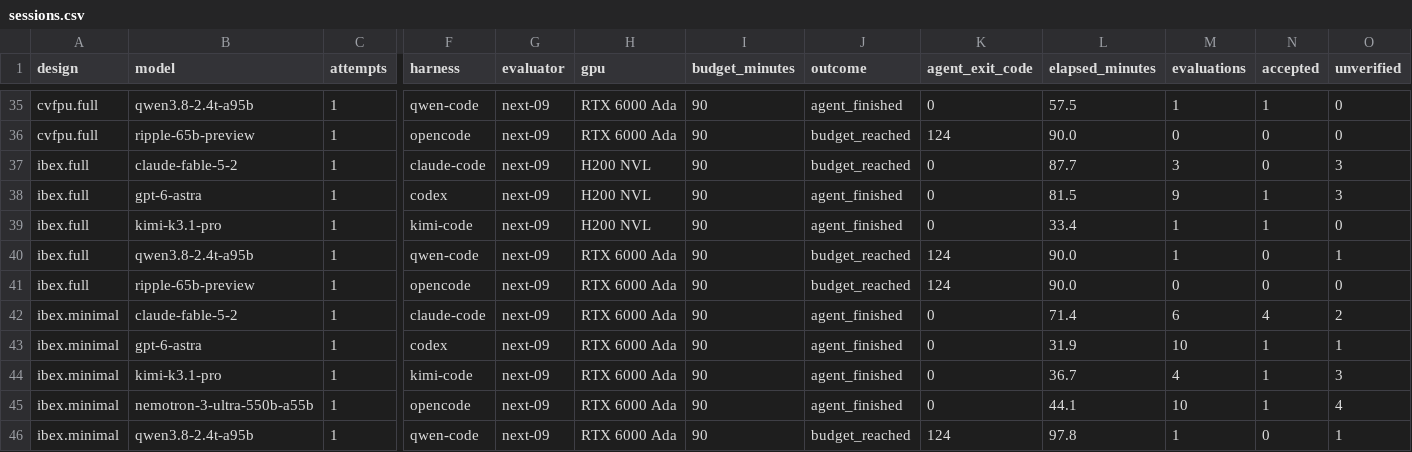
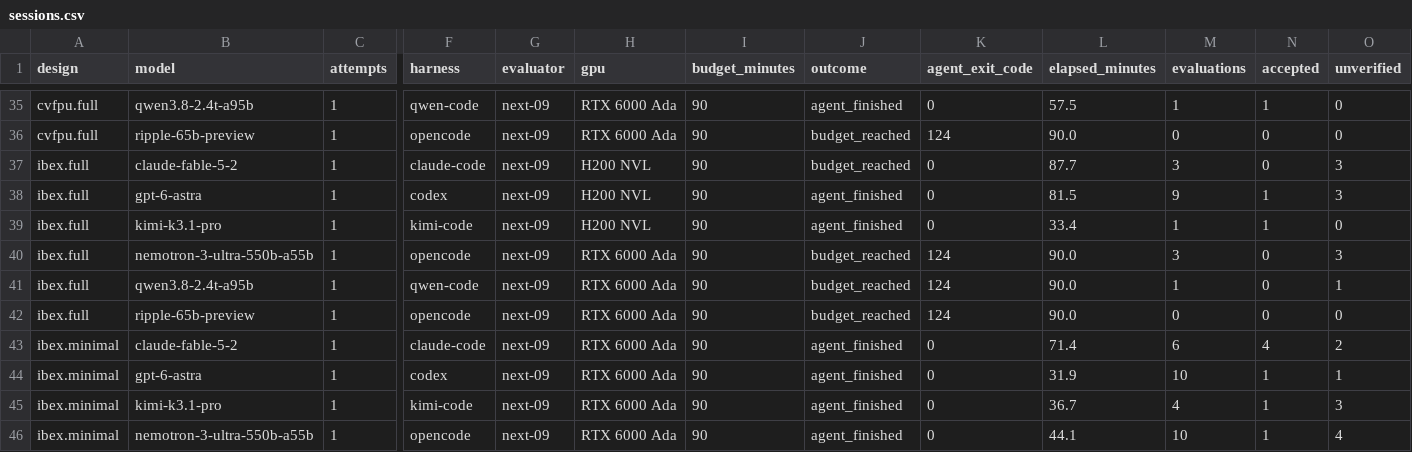
Before and after one commit to partcleda/rtl-fmax-agent-benchmark, a CSV file: results/sessions.csv, drawn as a sheet; only a part is shown, gaps mark what is left out; the shorter side is filled out with more unchanged rows; rows hold the shown columns only; the diff names each change by its address in the sheet, - before the commit and + after, or states it on an @@ line.

```diff
--- a/results/sessions.csv
+++ b/results/sessions.csv
+row 40: ibex.full | nemotron-3-ultra-550b-a55b | 1 | opencode | next-09 | RTX 6000 Ada | 90 | budget_reached | 124 | 90.0 | 3 | 0 | 3
```
Also changed, not shown: results/evaluations.csv, 7 other files.
